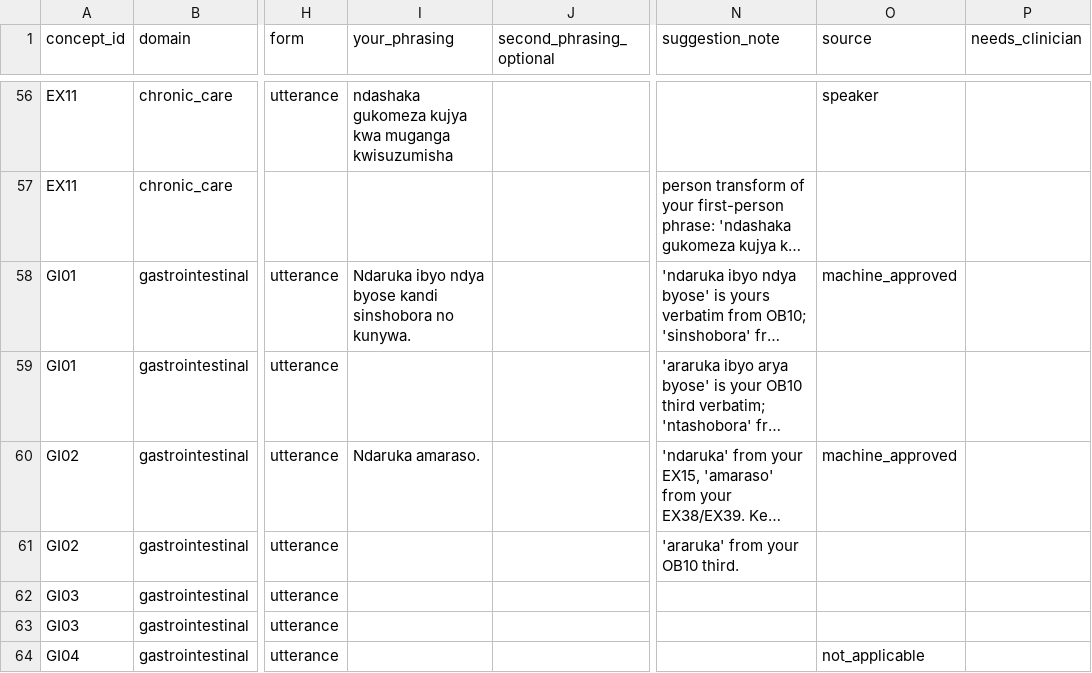
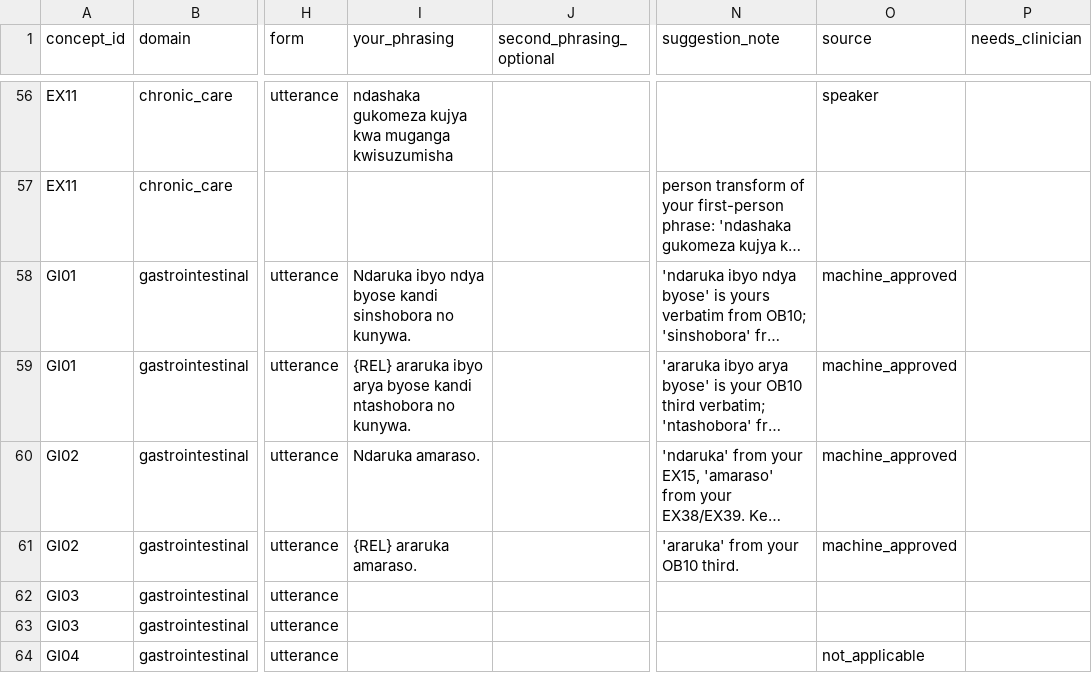
Before and after one commit to mariusbayizere/healthguard-ai, a CSV file: kinyamed/ml_model/review/speaker_brief_kinyarwanda_v2.csv, drawn as a sheet; only a part is shown, gaps mark what is left out; long unchanged cells end in …; the diff names each change by its address in the sheet, - before the commit and + after, or states it on an @@ line.

```diff
--- a/kinyamed/ml_model/review/speaker_brief_kinyarwanda_v2.csv
+++ b/kinyamed/ml_model/review/speaker_brief_kinyarwanda_v2.csv
-I59 (your_phrasing): (empty)
+I59 (your_phrasing): {REL} araruka ibyo arya byose kandi ntashobora no kunywa.
-O59 (source): (empty)
+O59 (source): machine_approved
-I61 (your_phrasing): (empty)
+I61 (your_phrasing): {REL} araruka amaraso.
-O61 (source): (empty)
+O61 (source): machine_approved
```
Also changed, not shown: 1 other file.
